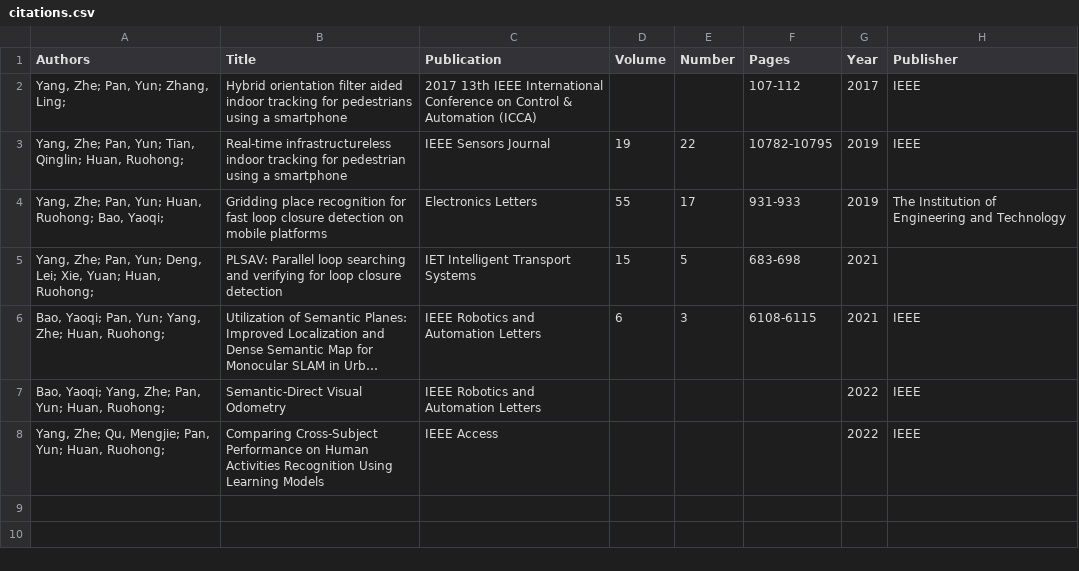
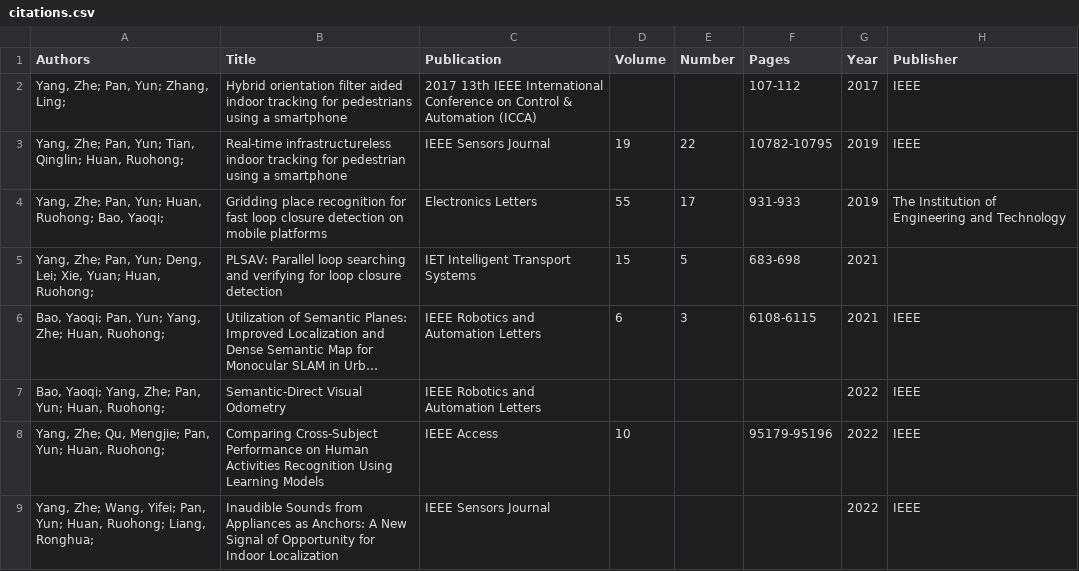
Before and after one commit to wittyfilter/wittyfilter.github.io, a CSV file: _data/citations.csv, drawn as a sheet; long unchanged cells end in ….

```diff
--- a/_data/citations.csv
+++ b/_data/citations.csv
@@ -7,2 +7,3 @@
 "Bao, Yaoqi; Yang, Zhe; Pan, Yun; Huan, Ruohong; ",Semantic-Direct Visual Odometry,IEEE Robotics and Automation Letters,,,,2022,IEEE
-"Yang, Zhe; Qu, Mengjie; Pan, Yun; Huan, Ruohong; ",Comparing Cross-Subject Performance on Human Activities Recognition Using Learning Models,IEEE Access,,,,2022,IEEE
+"Yang, Zhe; Qu, Mengjie; Pan, Yun; Huan, Ruohong; ",Comparing Cross-Subject Performance on Human Activities Recognition Using Learning Models,IEEE Access,10,,95179-95196,2022,IEEE
+"Yang, Zhe; Wang, Yifei; Pan, Yun; Huan, Ruohong; Liang, Ronghua; ",Inaudible Sounds from Appliances as Anchors: A New Signal of Opportunity for Indoor Localization,IEEE Sensors Journal,,,,2022,IEEE
```
Also changed, not shown: 1 other file.
